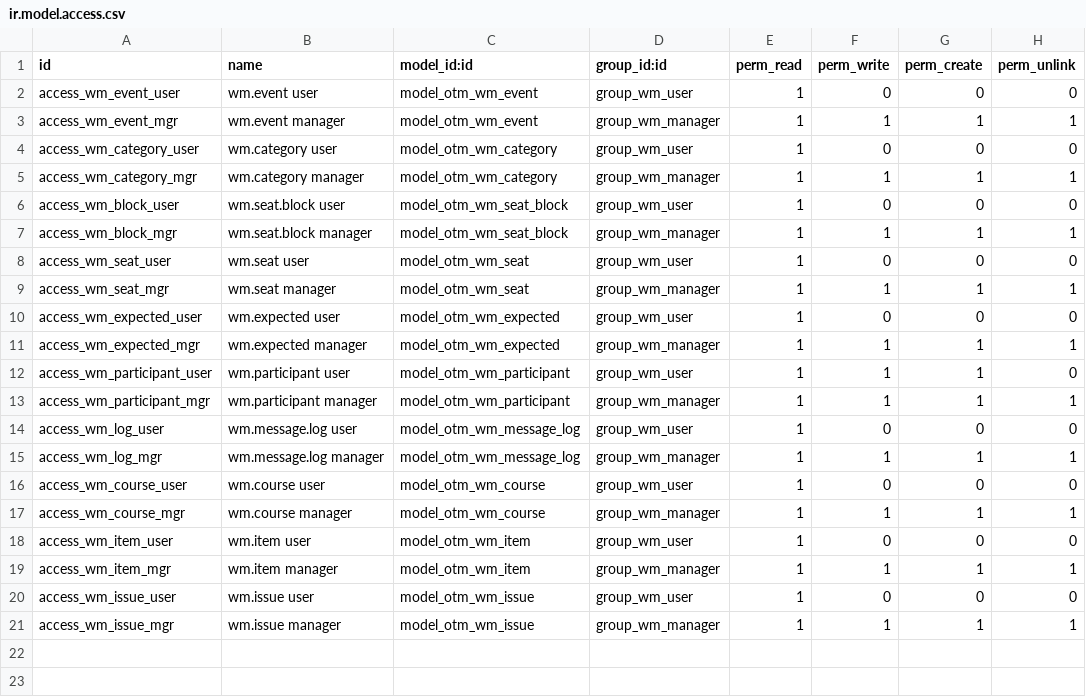
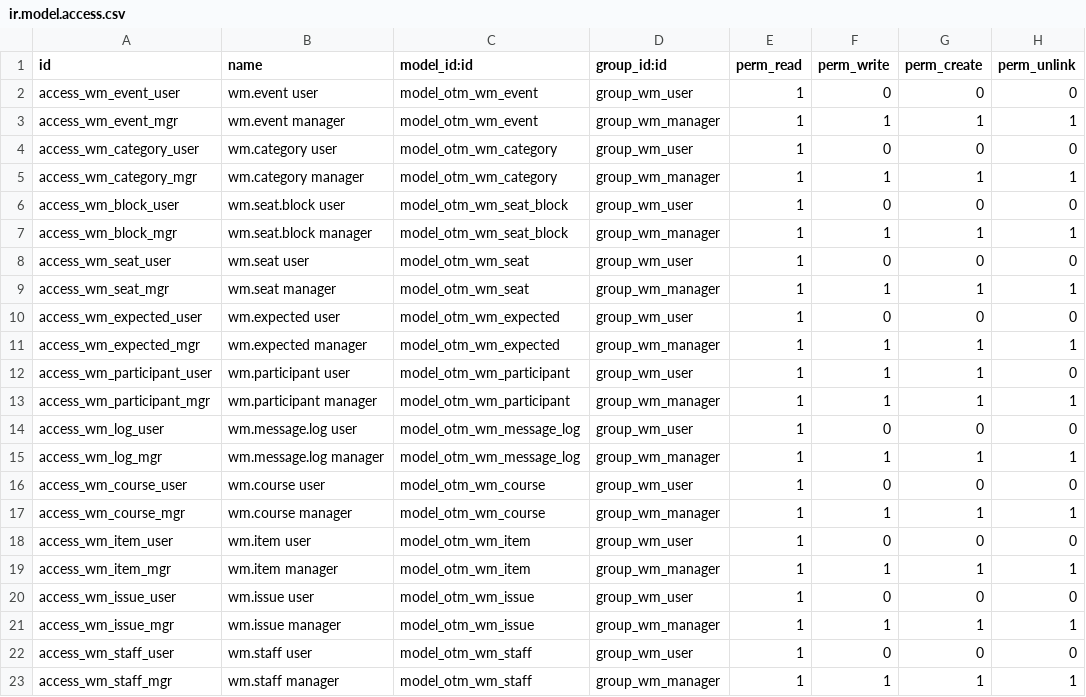
Before and after one commit to otomatercom-cloud/winners-meet, a CSV file: otm_winners_meet/security/ir.model.access.csv, drawn as a sheet.

```diff
--- a/otm_winners_meet/security/ir.model.access.csv
+++ b/otm_winners_meet/security/ir.model.access.csv
@@ -21 +21,3 @@ access_wm_issue_user,wm.issue user,model_otm_wm_issue,group_wm_user,1,0,0,0
 access_wm_issue_mgr,wm.issue manager,model_otm_wm_issue,group_wm_manager,1,1,1,1
+access_wm_staff_user,wm.staff user,model_otm_wm_staff,group_wm_user,1,0,0,0
+access_wm_staff_mgr,wm.staff manager,model_otm_wm_staff,group_wm_manager,1,1,1,1
```
Also changed, not shown: 18 other files.
